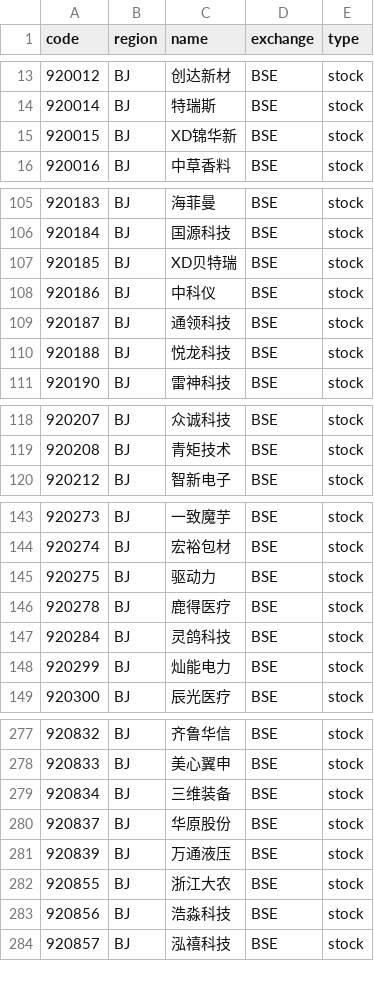
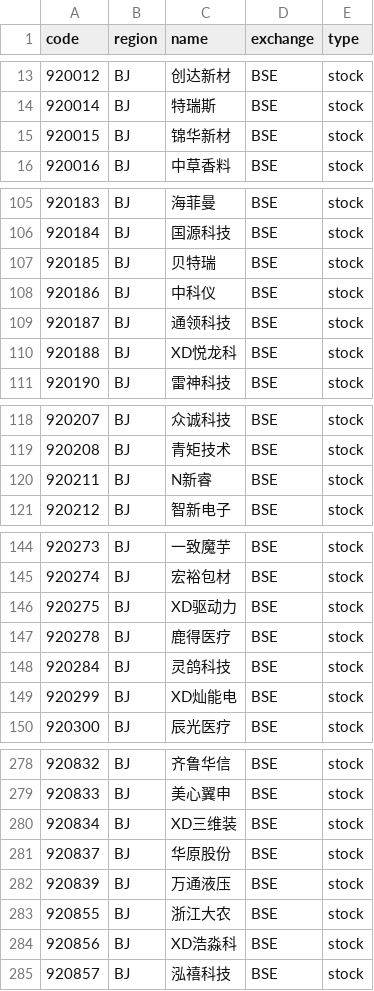
Before and after one commit to irachex/open-stock-data, a CSV file: symbols/BSE.csv, drawn as a sheet; only a part is shown, gaps mark what is left out; the diff covers the shown part only.

```diff
--- a/symbols/BSE.csv
+++ b/symbols/BSE.csv
@@ -14,3 +14,3 @@
 920014,BJ,特瑞斯,BSE,stock
-920015,BJ,XD锦华新,BSE,stock
+920015,BJ,锦华新材,BSE,stock
 920016,BJ,中草香料,BSE,stock
@@ -106,6 +106,6 @@
 920184,BJ,国源科技,BSE,stock
-920185,BJ,XD贝特瑞,BSE,stock
+920185,BJ,贝特瑞,BSE,stock
 920186,BJ,中科仪,BSE,stock
 920187,BJ,通领科技,BSE,stock
-920188,BJ,悦龙科技,BSE,stock
+920188,BJ,XD悦龙科,BSE,stock
 920190,BJ,雷神科技,BSE,stock
@@ -119,2 +119,3 @@
 920208,BJ,青矩技术,BSE,stock
+920211,BJ,N新睿,BSE,stock
 920212,BJ,智新电子,BSE,stock
@@ -144,6 +145,6 @@
 920274,BJ,宏裕包材,BSE,stock
-920275,BJ,驱动力,BSE,stock
+920275,BJ,XD驱动力,BSE,stock
 920278,BJ,鹿得医疗,BSE,stock
 920284,BJ,灵鸽科技,BSE,stock
-920299,BJ,灿能电力,BSE,stock
+920299,BJ,XD灿能电,BSE,stock
 920300,BJ,辰光医疗,BSE,stock
@@ -278,3 +279,3 @@
 920833,BJ,美心翼申,BSE,stock
-920834,BJ,三维装备,BSE,stock
+920834,BJ,XD三维装,BSE,stock
 920837,BJ,华原股份,BSE,stock
@@ -282,3 +283,3 @@
 920855,BJ,浙江大农,BSE,stock
-920856,BJ,浩淼科技,BSE,stock
+920856,BJ,XD浩淼科,BSE,stock
 920857,BJ,泓禧科技,BSE,stock
```
Also changed, not shown: 8 edited cells elsewhere in this file, symbols/HKEX.csv, symbols/NASDAQ.csv, 3 other files.
